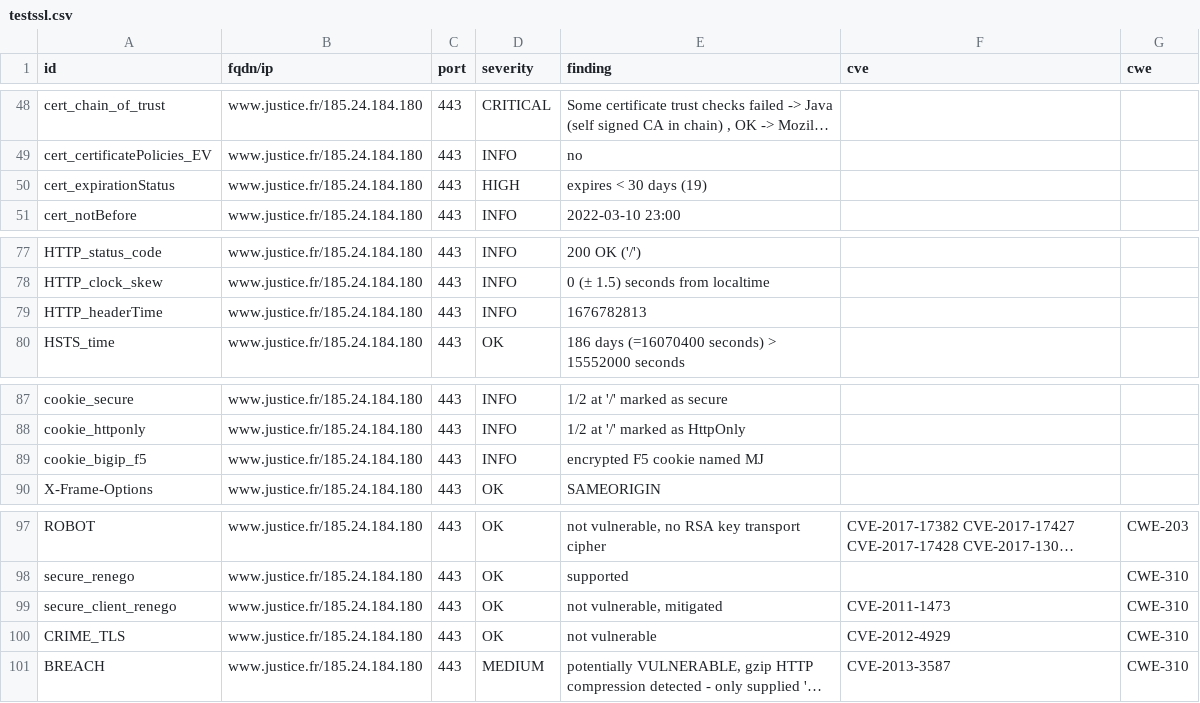
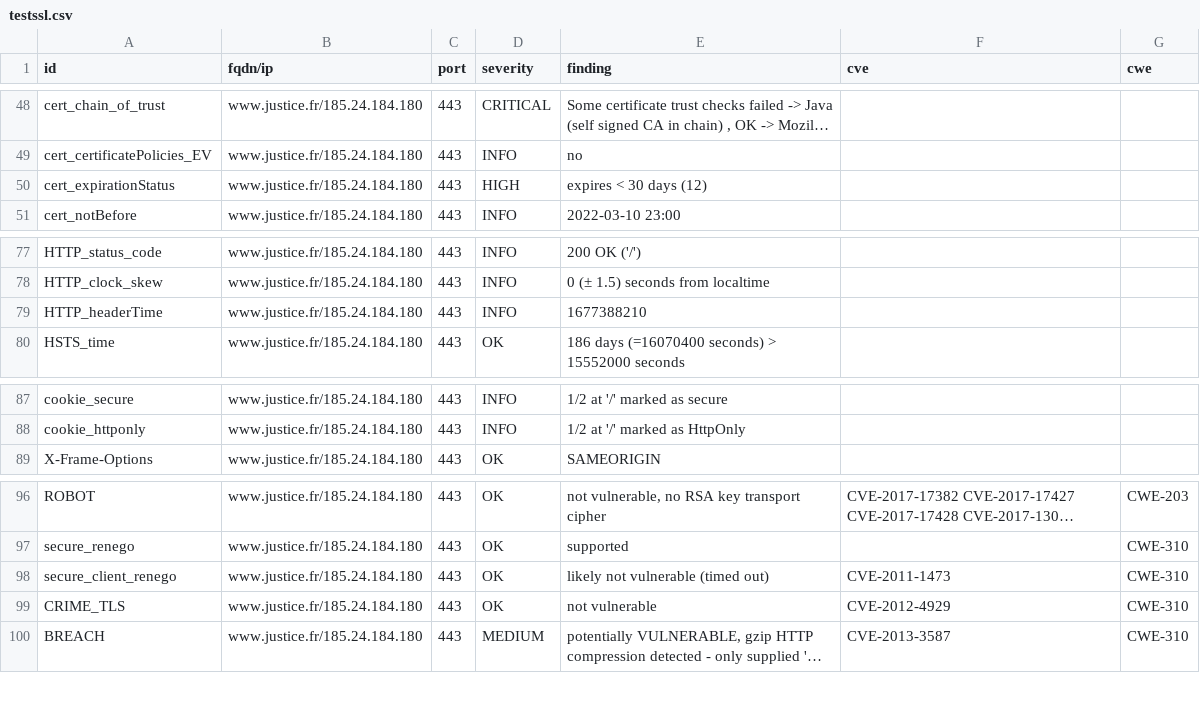
Before and after one commit to Cour-de-cassation/dashlord, a CSV file: results/aHR0cHM6Ly93d3cuanVzdGljZS5mcg==/testssl.csv, drawn as a sheet; only a part is shown, gaps mark what is left out; long unchanged cells end in ….

Commit message:
update: https://www.justice.fr

```diff
--- a/results/aHR0cHM6Ly93d3cuanVzdGljZS5mcg==/testssl.csv
+++ b/results/aHR0cHM6Ly93d3cuanVzdGljZS5mcg==/testssl.csv
@@ -49,3 +49,3 @@
 "cert_certificatePolicies_EV","www.justice.fr/185.24.184.180","443","INFO","no","",""
-"cert_expirationStatus","www.justice.fr/185.24.184.180","443","HIGH","expires < 30 days (19)","",""
+"cert_expirationStatus","www.justice.fr/185.24.184.180","443","HIGH","expires < 30 days (12)","",""
 "cert_notBefore","www.justice.fr/185.24.184.180","443","INFO","2022-03-10 23:00","",""
@@ -78,3 +78,3 @@
 "HTTP_clock_skew","www.justice.fr/185.24.184.180","443","INFO","0 (± 1.5) seconds from localtime","",""
-"HTTP_headerTime","www.justice.fr/185.24.184.180","443","INFO","1676782813","",""
+"HTTP_headerTime","www.justice.fr/185.24.184.180","443","INFO","1677388210","",""
 "HSTS_time","www.justice.fr/185.24.184.180","443","OK","186 days (=16070400 seconds) > 15552000 seconds","",""
@@ -88,3 +88,2 @@
 "cookie_httponly","www.justice.fr/185.24.184.180","443","INFO","1/2 at '/' marked as HttpOnly","",""
-"cookie_bigip_f5","www.justice.fr/185.24.184.180","443","INFO","encrypted F5 cookie named MJ","",""
 "X-Frame-Options","www.justice.fr/185.24.184.180","443","OK","SAMEORIGIN","",""
@@ -98,3 +97,3 @@
 "secure_renego","www.justice.fr/185.24.184.180","443","OK","supported","","CWE-310"
-"secure_client_renego","www.justice.fr/185.24.184.180","443","OK","not vulnerable, mitigated","CVE-2011-1473","CWE-310"
+"secure_client_renego","www.justice.fr/185.24.184.180","443","OK","likely not vulnerable (timed out)","CVE-2011-1473","CWE-310"
 "CRIME_TLS","www.justice.fr/185.24.184.180","443","OK","not vulnerable","CVE-2012-4929","CWE-310"
```
Also changed, not shown: 15 other files.
